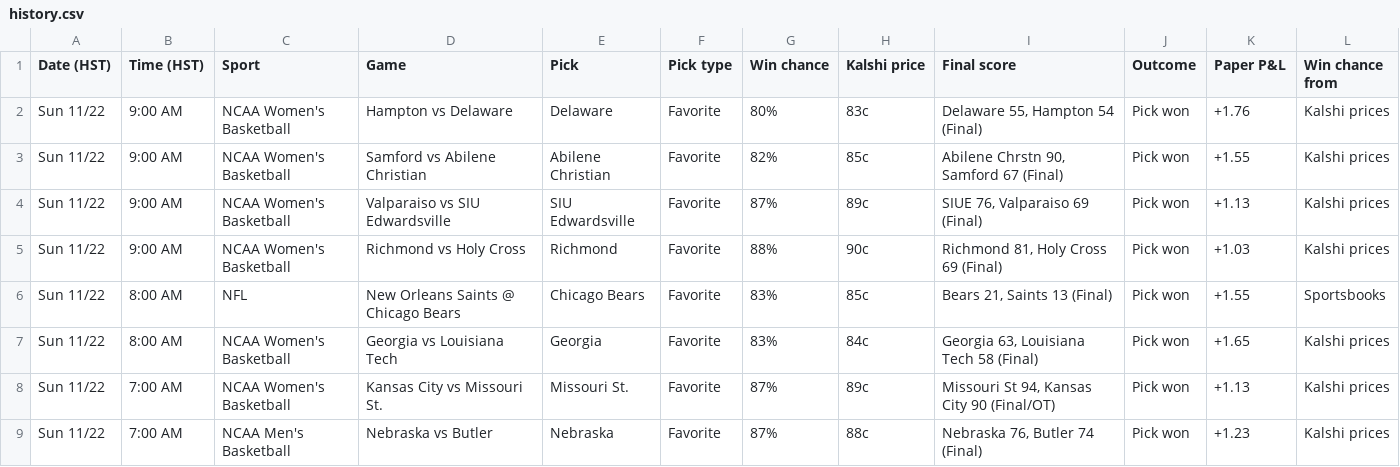
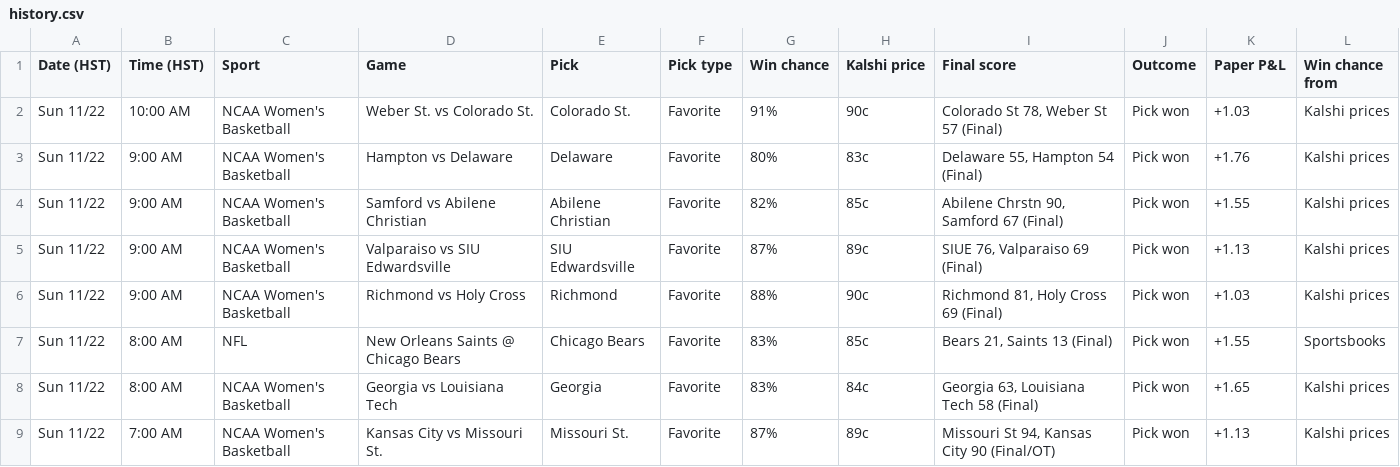
Before and after one commit to Seed808/kalshi-bot, a CSV file: docs/history.csv, drawn as a sheet; only a part is shown; the shorter side is filled out with more unchanged rows.

```diff
--- a/docs/history.csv
+++ b/docs/history.csv
@@ -1,2 +1,3 @@
 Date (HST),Time (HST),Sport,Game,Pick,Pick type,Win chance,Kalshi price,Final score,Outcome,Paper P&L,Win chance from
+Sun 11/22,10:00 AM,NCAA Women's Basketball,Weber St. vs Colorado St.,Colorado St.,Favorite,91%,90c,"Colorado St 78, Weber St 57 (Final)",Pick won,+1.03,Kalshi prices
 Sun 11/22,9:00 AM,NCAA Women's Basketball,Hampton vs Delaware,Delaware,Favorite,80%,83c,"Delaware 55, Hampton 54 (Final)",Pick won,+1.76,Kalshi prices
```
Also changed, not shown: 5 other files.
